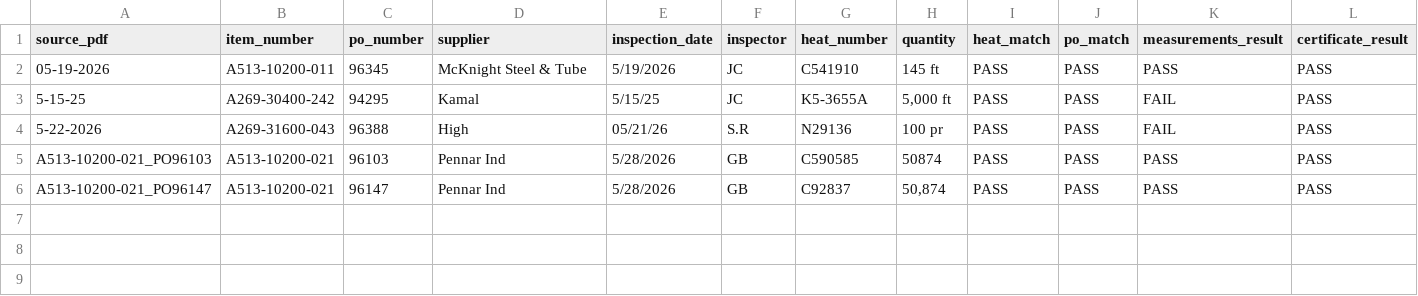
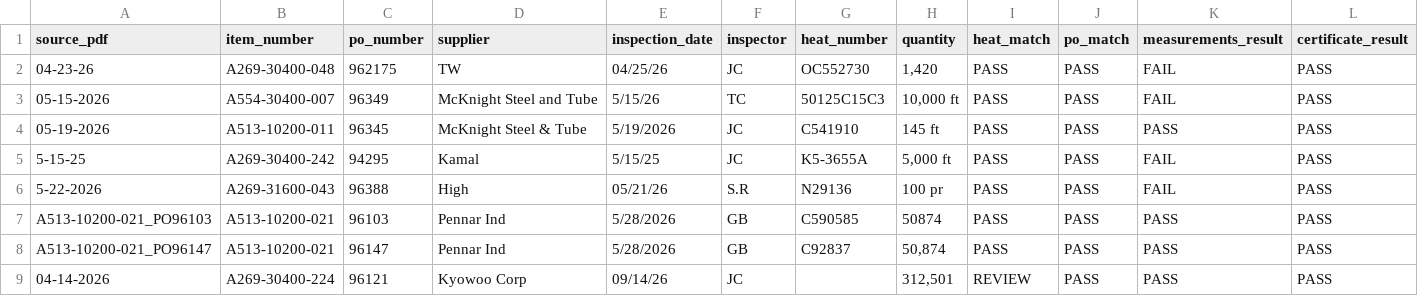
Before and after one commit to jeryk04/incoming-material-inspection, a CSV file: data/processed/batch_summary.csv, drawn as a sheet; only a part is shown; rows hold the shown columns only; the diff names each change by its address in the sheet, - before the commit and + after, or states it on an @@ line.

```diff
--- a/data/processed/batch_summary.csv
+++ b/data/processed/batch_summary.csv
+row 2: 04-23-26 | A269-30400-048 | 962175 | TW | 04/25/26 | JC | OC552730 | 1,420 | PASS | PASS | FAIL | PASS
+row 3: 05-15-2026 | A554-30400-007 | 96349 | McKnight Steel and Tube | 5/15/26 | TC | 50125C15C3 | 10,000 ft | PASS | PASS | FAIL | PASS
+row 9: 04-14-2026 | A269-30400-224 | 96121 | Kyowoo Corp | 09/14/26 | JC |  | 312,501 | REVIEW | PASS | PASS | PASS
```
Also changed, not shown: 15 other files.
